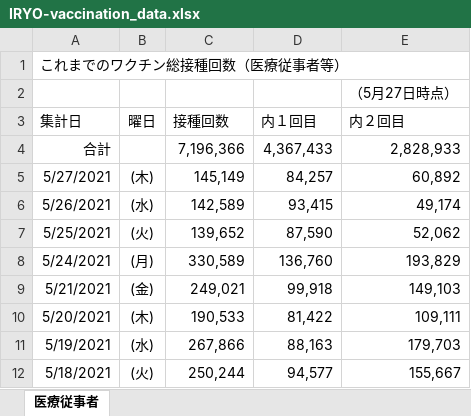
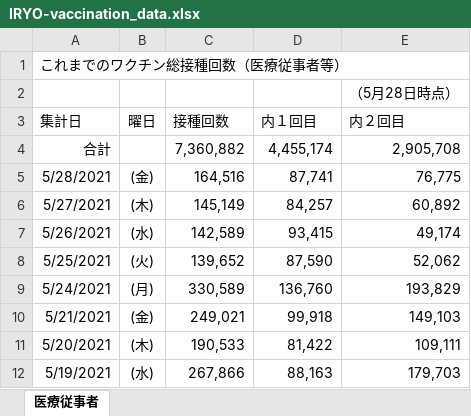
Before and after one commit to ekzemplaro/corona, an Excel workbook: vaccine_daily/IRYO-vaccination_data.xlsx, sheet 医療従事者, drawn as a sheet; only a part is shown; the shorter side is filled out with more unchanged rows; values as stored, in another font and other column widths than the file's, no borders; the diff names each change by its address in the sheet, - before the commit and + after, or states it on an @@ line.

```diff
--- a/vaccine_daily/IRYO-vaccination_data.xlsx (sheet 医療従事者)
+++ b/vaccine_daily/IRYO-vaccination_data.xlsx (sheet 医療従事者)
-E2 (内２回目): （5月27日時点）
+E2 (内２回目): （5月28日時点）
-C4 (接種回数): 7,196,366
+C4 (接種回数): 7,360,882
-D4 (内１回目): 4,367,433
+D4 (内１回目): 4,455,174
-E4 (内２回目): 2,828,933
+E4 (内２回目): 2,905,708
+row 5: 5/28/2021 | (金) | 164,516 | 87,741 | 76,775
```
Also changed, not shown: vaccine/KOREI-kenbetsu-vaccination_data.xlsx, vaccine_daily/KOREI-vaccination_data.xlsx, 11 other files.
